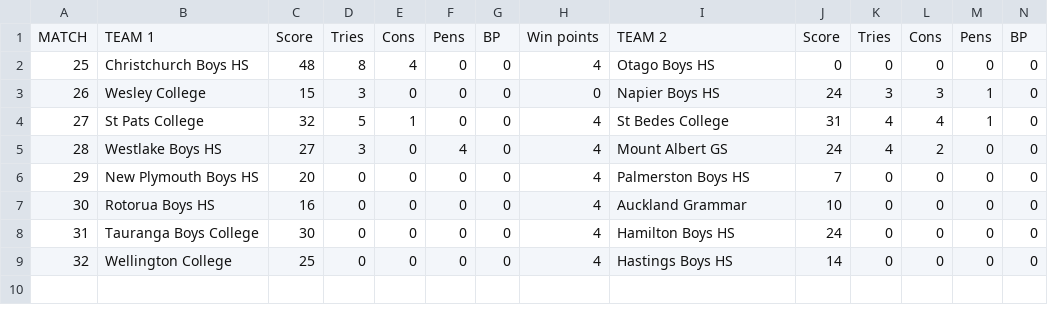
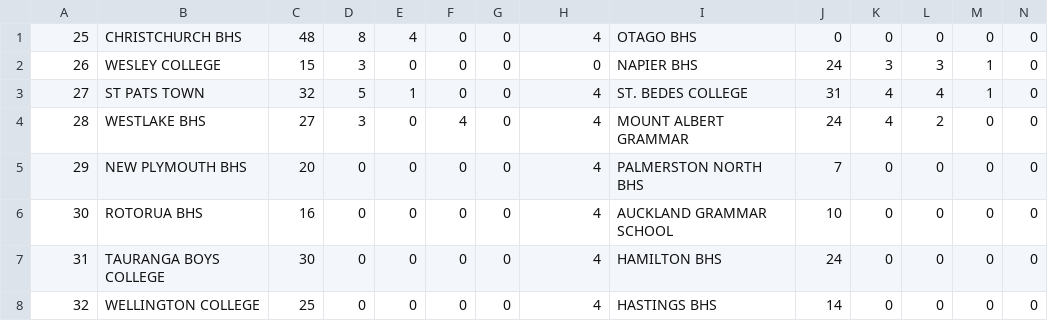
Before and after one commit to YelloElefant/13IA, a CSV file: Scripts/DataEntry/DataEntry/NEW.csv, drawn as a sheet; only a part is shown; removed rows and columns are numbered as before the commit, all else as after; rows hold the shown columns only; the diff names each change by its address in the sheet, - before the commit and + after, or states it on an @@ line.

Commit message:
adding points to pool table
Signed-off-by: YelloElefant <alextrotternz@gmail.com>

```diff
--- a/Scripts/DataEntry/DataEntry/NEW.csv
+++ b/Scripts/DataEntry/DataEntry/NEW.csv
-row 1: MATCH | TEAM 1 | Score | Tries | Cons | Pens | BP | Win points | TEAM 2 | Score | Tries | Cons | Pens | BP
-B1: Christchurch Boys HS
+B1: CHRISTCHURCH BHS
-I1: Otago Boys HS
+I1: OTAGO BHS
-B2: Wesley College
+B2: WESLEY COLLEGE
-I2: Napier Boys HS
+I2: NAPIER BHS
-B3: St Pats College
+B3: ST PATS TOWN
-I3: St Bedes College
+I3: ST. BEDES COLLEGE
-B4: Westlake Boys HS
+B4: WESTLAKE BHS
-I4: Mount Albert GS
+I4: MOUNT ALBERT GRAMMAR
-B5: New Plymouth Boys HS
+B5: NEW PLYMOUTH BHS
-I5: Palmerston Boys HS
+I5: PALMERSTON NORTH BHS
-B6: Rotorua Boys HS
+B6: ROTORUA BHS
-I6: Auckland Grammar
+I6: AUCKLAND GRAMMAR SCHOOL
-B7: Tauranga Boys College
+B7: TAURANGA BOYS COLLEGE
-I7: Hamilton Boys HS
+I7: HAMILTON BHS
-B8: Wellington College
+B8: WELLINGTON COLLEGE
-I8: Hastings Boys HS
+I8: HASTINGS BHS
```
Also changed, not shown: 2 other files.
